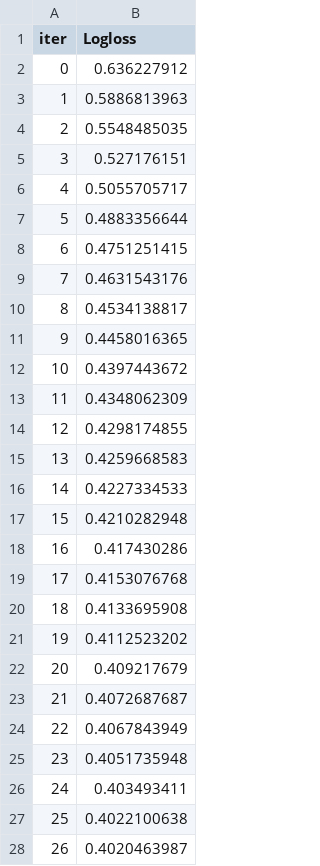
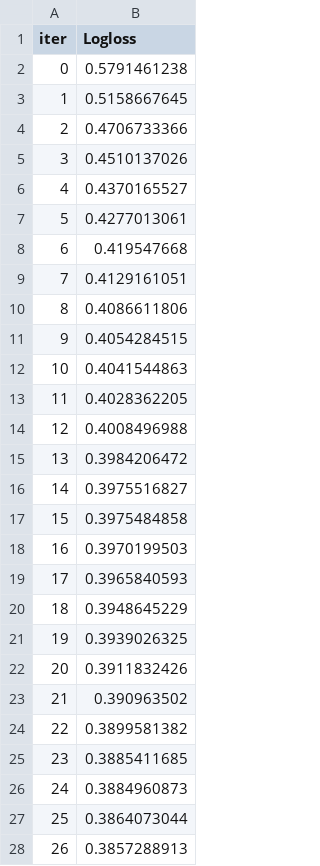
Before and after one commit to sncodeGit/DLSchool, a TSV file: 3/homework/catboost_info/learn_error.tsv, drawn as a sheet; only a part is shown; the diff covers the shown part only.

```diff
--- a/3/homework/catboost_info/learn_error.tsv
+++ b/3/homework/catboost_info/learn_error.tsv
@@ -1,28 +1,28 @@
 iter	Logloss
-0	0.636227912
-1	0.5886813963
-2	0.5548485035
-3	0.527176151
-4	0.5055705717
-5	0.4883356644
-6	0.4751251415
-7	0.4631543176
-8	0.4534138817
-9	0.4458016365
-10	0.4397443672
-11	0.4348062309
-12	0.4298174855
-13	0.4259668583
-14	0.4227334533
-15	0.4210282948
-16	0.417430286
-17	0.4153076768
-18	0.4133695908
-19	0.4112523202
-20	0.409217679
-21	0.4072687687
-22	0.4067843949
-23	0.4051735948
-24	0.403493411
-25	0.4022100638
-26	0.4020463987
+0	0.5791461238
+1	0.5158667645
+2	0.4706733366
+3	0.4510137026
+4	0.4370165527
+5	0.4277013061
+6	0.419547668
+7	0.4129161051
+8	0.4086611806
+9	0.4054284515
+10	0.4041544863
+11	0.4028362205
+12	0.4008496988
+13	0.3984206472
+14	0.3975516827
+15	0.3975484858
+16	0.3970199503
+17	0.3965840593
+18	0.3948645229
+19	0.3939026325
+20	0.3911832426
+21	0.390963502
+22	0.3899581382
+23	0.3885411685
+24	0.3884960873
+25	0.3864073044
+26	0.3857288913
```
Also changed, not shown: 173 edited cells elsewhere in this file, 3/homework/catboost_info/time_left.tsv, 8 other files.
